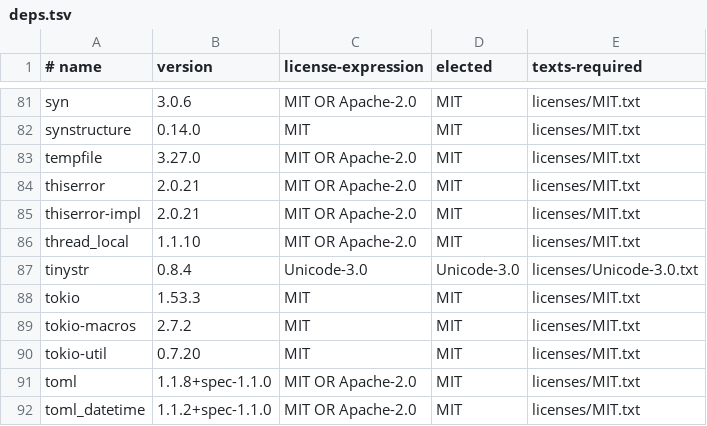
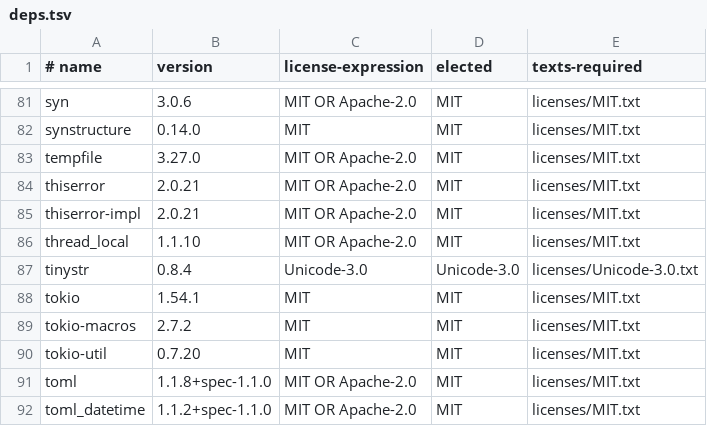
Before and after one commit to amgio38/opencraylsp, a TSV file: licenses/deps.tsv, drawn as a sheet; only a part is shown, gaps mark what is left out.

Commit message:
chore(deps)[克勞德]: bump tokio from 1.53.3 to 1.54.1 and sync the licence inventory
Cargo.lock moves tokio to 1.54.1 (the change dependabot proposed in #8).
licenses/deps.tsv is updated to match; check-licenses.sh failed on the
dependabot branch because the inventory still listed 1.53.3.

fmt, clippy -D warnings, test --workspace and check-licenses pass locally.

Co-Authored-By: 克勞德

```diff
--- a/licenses/deps.tsv
+++ b/licenses/deps.tsv
@@ -87,3 +87,3 @@ thread_local	1.1.10	MIT OR Apache-2.0	MIT	licenses/MIT.txt
 tinystr	0.8.4	Unicode-3.0	Unicode-3.0	licenses/Unicode-3.0.txt
-tokio	1.53.3	MIT	MIT	licenses/MIT.txt
+tokio	1.54.1	MIT	MIT	licenses/MIT.txt
 tokio-macros	2.7.2	MIT	MIT	licenses/MIT.txt
```
Also changed, not shown: 1 other file.
